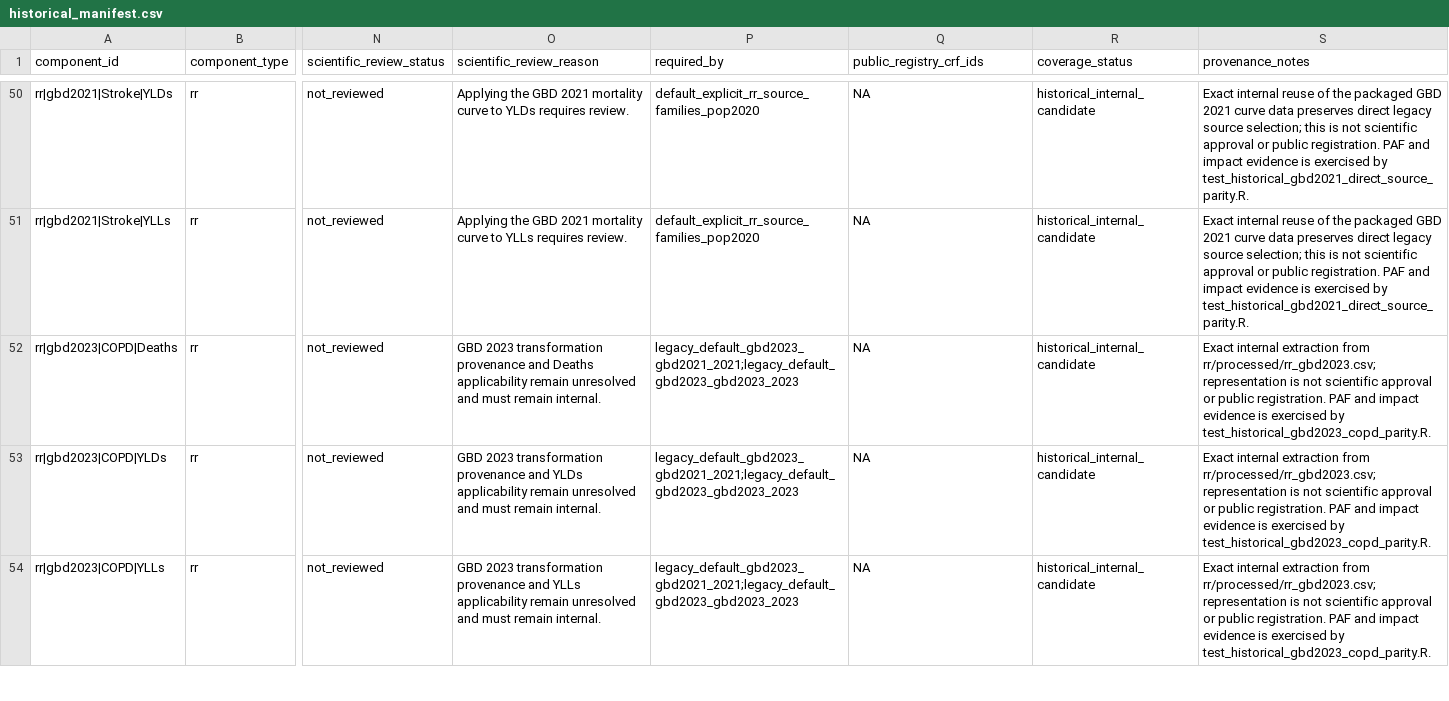
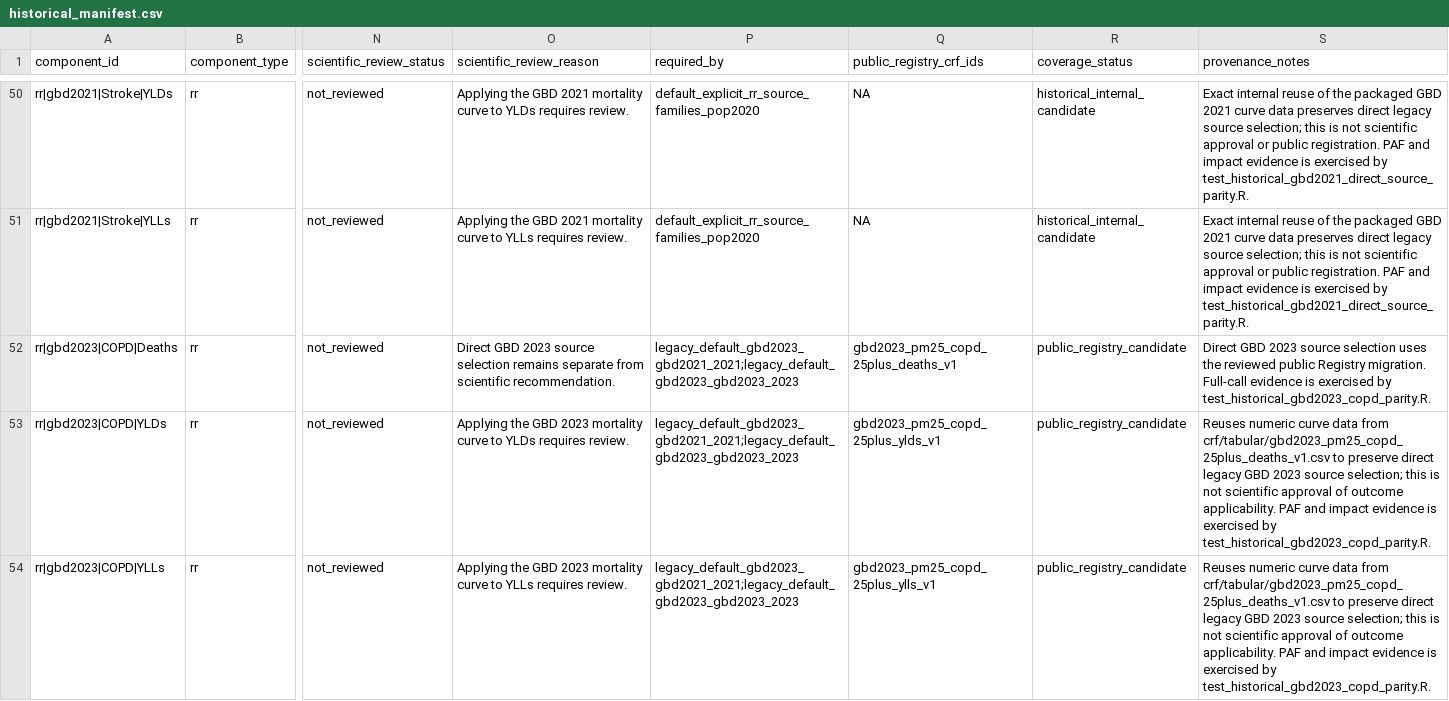
Before and after one commit to energyandcleanair/creahia, a CSV file: inst/extdata/rr/compatibility/historical_manifest.csv, drawn as a sheet; only a part is shown, gaps mark what is left out; the diff covers the shown part only; the diff names each change by its address in the sheet, - before the commit and + after, or states it on an @@ line.

```diff
--- a/inst/extdata/rr/compatibility/historical_manifest.csv
+++ b/inst/extdata/rr/compatibility/historical_manifest.csv
-O52 (scientific_review_reason): GBD 2023 transformation provenance and Deaths applicability remain unresolved and must remain internal.
+O52 (scientific_review_reason): Direct GBD 2023 source selection remains separate from scientific recommendation.
-Q52 (public_registry_crf_ids): NA
+Q52 (public_registry_crf_ids): gbd2023_pm25_copd_25plus_deaths_v1
-R52:R54 (coverage_status): historical_internal_candidate
+R52:R54 (coverage_status): public_registry_candidate
-S52 (provenance_notes): Exact internal extraction from rr/processed/rr_gbd2023.csv; representation is not scientific approval or public registration. PAF and impact evidence is…
+S52 (provenance_notes): Direct GBD 2023 source selection uses the reviewed public Registry migration. Full-call evidence is…
-O53 (scientific_review_reason): GBD 2023 transformation provenance and YLDs applicability remain unresolved and must remain internal.
+O53 (scientific_review_reason): Applying the GBD 2023 mortality curve to YLDs requires review.
-Q53 (public_registry_crf_ids): NA
+Q53 (public_registry_crf_ids): gbd2023_pm25_copd_25plus_ylds_v1
-S53:S54 (provenance_notes): Exact internal extraction from rr/processed/rr_gbd2023.csv; representation is not scientific approval or public registration. PAF and…
+S53:S54 (provenance_notes): Reuses numeric curve data from crf/tabular/gbd2023_pm25_copd_25plus_deaths_v1.csv to preserve direct legacy GBD 2023 source selection; this is not scientific approval of outcome applicability. PAF and…
-O54 (scientific_review_reason): GBD 2023 transformation provenance and YLLs applicability remain unresolved and must remain internal.
+O54 (scientific_review_reason): Applying the GBD 2023 mortality curve to YLLs requires review.
-Q54 (public_registry_crf_ids): NA
+Q54 (public_registry_crf_ids): gbd2023_pm25_copd_25plus_ylls_v1
```
Also changed, not shown: 64 edited cells elsewhere in this file, inst/extdata/crf/references.csv, 18 other files.
